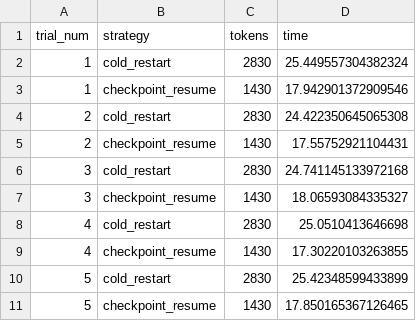
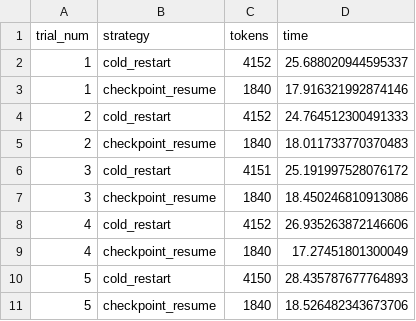
Before and after one commit to manish-qw/Agent-runtime, a CSV file: benchmarks/b1_results.csv, drawn as a sheet.

Commit message:
Benchmark 2 - Scheduler Comparison Under Token Budget

```diff
--- a/benchmarks/b1_results.csv
+++ b/benchmarks/b1_results.csv
@@ -1,11 +1,11 @@
 trial_num,strategy,tokens,time
-1,cold_restart,2830,25.449557304382324
-1,checkpoint_resume,1430,17.942901372909546
-2,cold_restart,2830,24.422350645065308
-2,checkpoint_resume,1430,17.55752921104431
-3,cold_restart,2830,24.741145133972168
-3,checkpoint_resume,1430,18.06593084335327
-4,cold_restart,2830,25.0510413646698
-4,checkpoint_resume,1430,17.30220103263855
-5,cold_restart,2830,25.42348599433899
-5,checkpoint_resume,1430,17.850165367126465
+1,cold_restart,4152,25.688020944595337
+1,checkpoint_resume,1840,17.916321992874146
+2,cold_restart,4152,24.764512300491333
+2,checkpoint_resume,1840,18.011733770370483
+3,cold_restart,4151,25.191997528076172
+3,checkpoint_resume,1840,18.450246810913086
+4,cold_restart,4152,26.935263872146606
+4,checkpoint_resume,1840,17.27451801300049
+5,cold_restart,4150,28.435787677764893
+5,checkpoint_resume,1840,18.526482343673706
```
Also changed, not shown: 6 other files.
